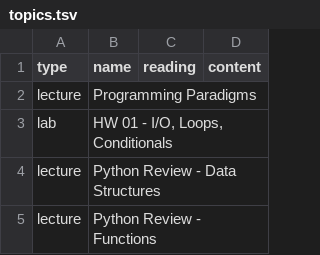
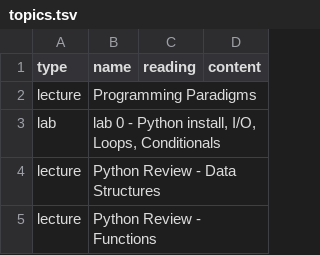
Before and after one commit to jncraton/oop-cpsc2030, a TSV file: topics.tsv, drawn as a sheet; only a part is shown.

Commit message:
Update topics

```diff
--- a/topics.tsv
+++ b/topics.tsv
@@ -2,3 +2,3 @@ type	name	reading	content
 lecture	Programming Paradigms
-lab	HW 01 - I/O, Loops, Conditionals
+lab	lab 0 - Python install, I/O, Loops, Conditionals
 lecture	Python Review - Data Structures
```
